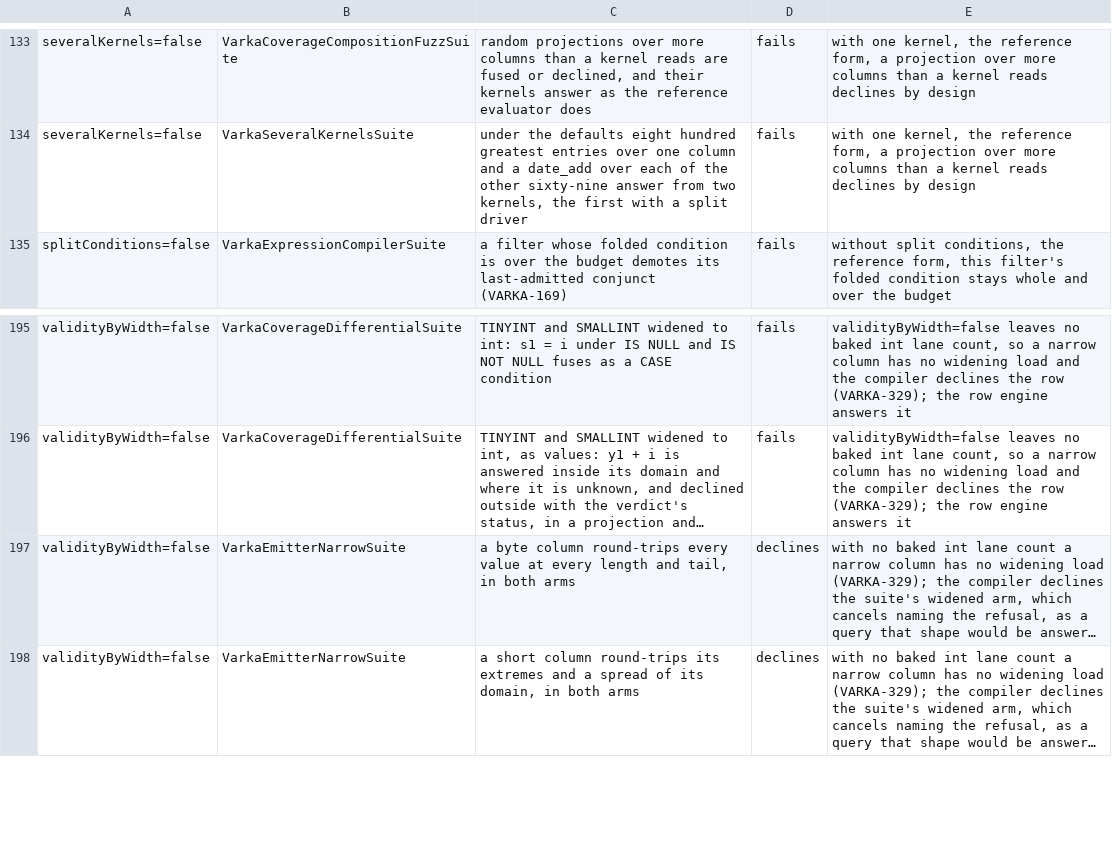
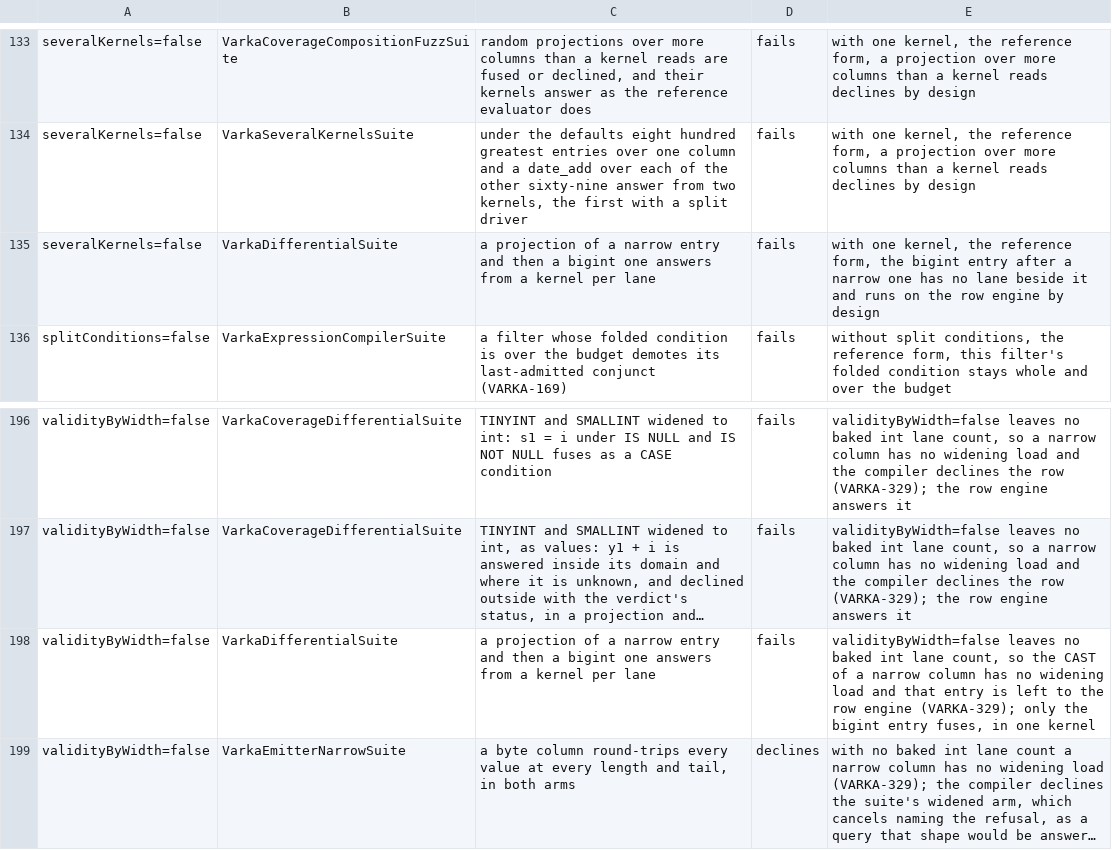
Before and after one commit to MaxGekk/spark, a TSV file: sql/varka/matrix/skips.tsv, drawn as a sheet; only a part is shown, gaps mark what is left out; the shorter side is filled out with more unchanged rows; long unchanged cells end in …; the diff names each change by its address in the sheet, - before the commit and + after, or states it on an @@ line.

```diff
--- a/sql/varka/matrix/skips.tsv
+++ b/sql/varka/matrix/skips.tsv
+row 135: severalKernels=false | VarkaDifferentialSuite | a projection of a narrow entry and then a bigint one answers from a kernel per lane | fails | with one kernel, the reference form, the bigint entry after a narrow one has no lane beside it and runs on the row engine by design
+row 198: validityByWidth=false | VarkaDifferentialSuite | a projection of a narrow entry and then a bigint one answers from a kernel per lane | fails | validityByWidth=false leaves no baked int lane count, so the CAST of a narrow column has no widening load and that entry is left to the row engine (VARKA-329); only the bigint entry fuses, in one kernel
```
